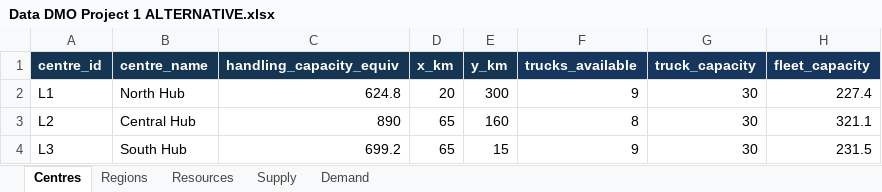
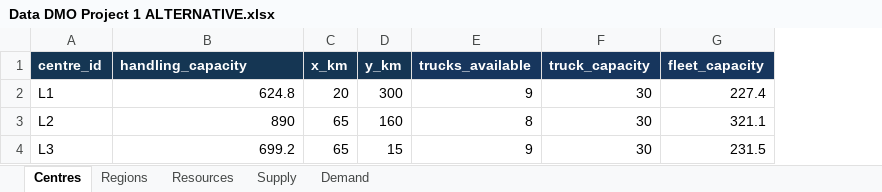
Before and after one commit to l67089/DMO-Project-1-Baseline-Problem---Group-11, an Excel workbook: Data/Data DMO Project 1 ALTERNATIVE.xlsx, sheet Centres, drawn as a sheet; values as stored, in another font and other column widths than the file's, no borders; table styles not drawn; removed rows and columns are numbered as before the commit, all else as after; the diff names each change by its address in the sheet, - before the commit and + after, or states it on an @@ line.

Commit message:
Refactor data handling and reporting functions; update output file naming conventions
- Updated `read_data` function in `model_data.py` to correct handling capacity field names and ensure consistency in data extraction.
- Modified `write_results`, `write_dual`, `write_fleet`, and `write_objective_sensitivity` functions in `reporting.py` to include a `suffix` parameter for output file naming, allowing for versioned outputs.
- Added new dependencies in `requirements.txt` for PyYAML.
- Created new result files for dual prices, fleet capacity, shipments, and summary in the `results` directory with an "ALTERNATIVE" suffix.
- Updated visualization functions to support versioned output file names for network and solution maps.

```diff
--- a/Data/Data DMO Project 1 ALTERNATIVE.xlsx (sheet Centres)
+++ b/Data/Data DMO Project 1 ALTERNATIVE.xlsx (sheet Centres)
-column B (centre_name), rows 2-4: North Hub | Central Hub | South Hub
-B1: handling_capacity_equiv
+B1: handling_capacity
```
Also changed, not shown: sheet Demand, sheet Supply, sheet Regions, sheet Resources, 16 other files.
